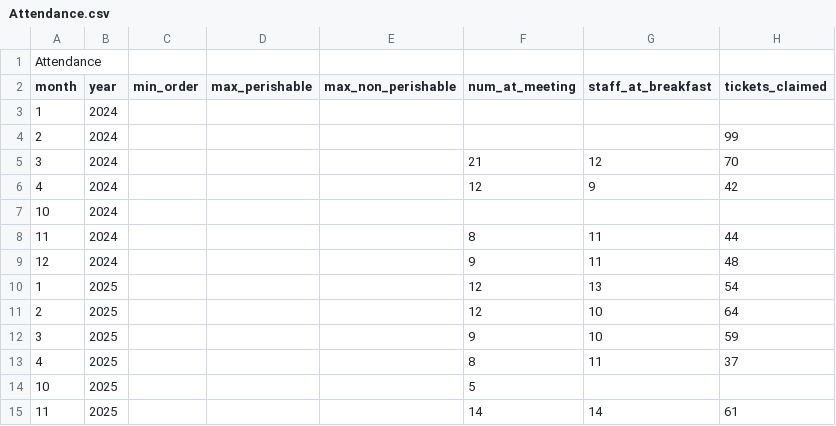
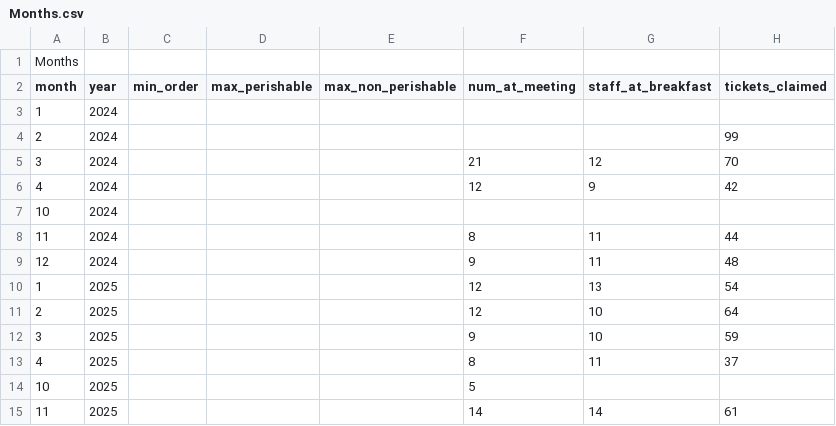
Before and after one commit to dangyogi/bean-counter, a CSV file: Months.csv (was Attendance.csv), drawn as a sheet.

Commit message:
Changed Attendance to Months, added new attrs, and aligned csv columns

```diff
--- a/Attendance.csv
+++ b/Months.csv
@@ -1,2 +1,2 @@
-Attendance
+Months
 month|year|min_order|max_perishable|max_non_perishable|num_at_meeting|staff_at_breakfast|tickets_claimed
```
Also changed, not shown: Orders.csv, 4 other files.
